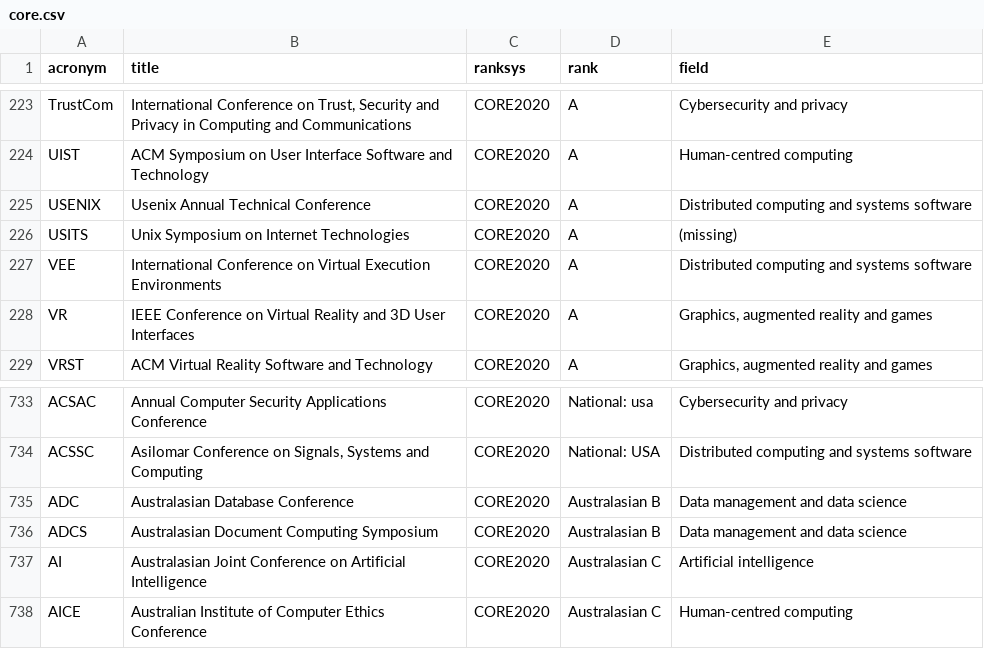
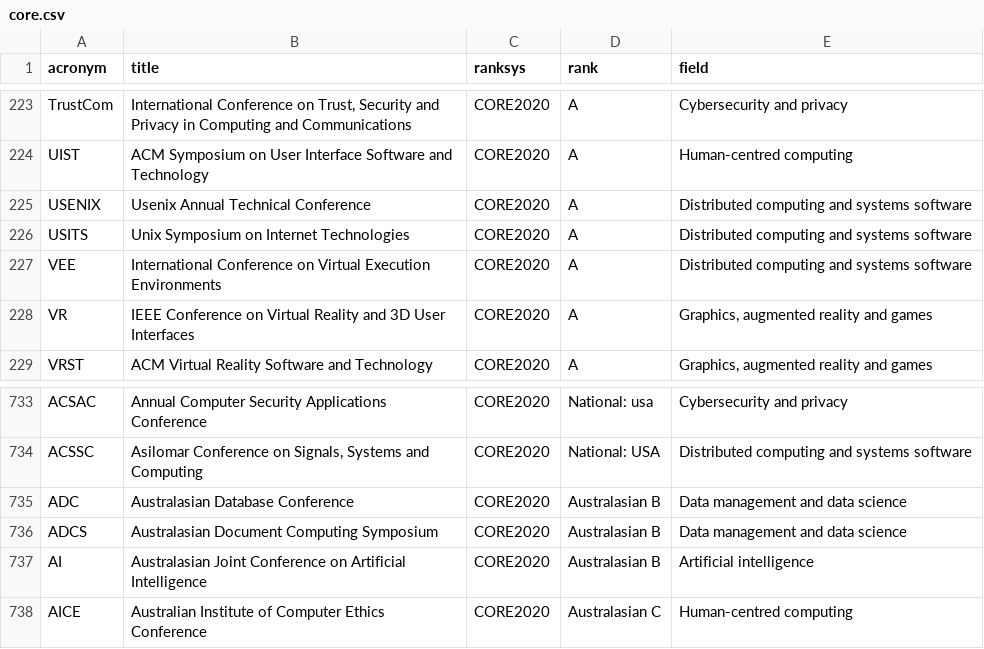
Before and after one commit to lucjaulmes/cfp-timeline, a CSV file: core.csv, drawn as a sheet; only a part is shown, gaps mark what is left out.

```diff
--- a/core.csv
+++ b/core.csv
@@ -225,3 +225,3 @@ UIST;ACM Symposium on User Interface Software and Technology;CORE2020;A;Human-ce
 USENIX;Usenix Annual Technical Conference;CORE2020;A;Distributed computing and systems software
-USITS;Unix Symposium on Internet Technologies;CORE2020;A;(missing)
+USITS;Unix Symposium on Internet Technologies;CORE2020;A;Distributed computing and systems software
 VEE;International Conference on Virtual Execution Environments;CORE2020;A;Distributed computing and systems software
@@ -736,3 +736,3 @@ ADC;Australasian Database Conference;CORE2020;Australasian B;Data management and
 ADCS;Australasian Document Computing Symposium;CORE2020;Australasian B;Data management and data science
-AI;Australasian Joint Conference on Artificial Intelligence;CORE2020;Australasian C;Artificial intelligence
+AI;Australasian Joint Conference on Artificial Intelligence;CORE2020;Australasian B;Artificial intelligence
 AICE;Australian Institute of Computer Ethics Conference;CORE2020;Australasian C;Human-centred computing
```
Also changed, not shown: 2 other files.
